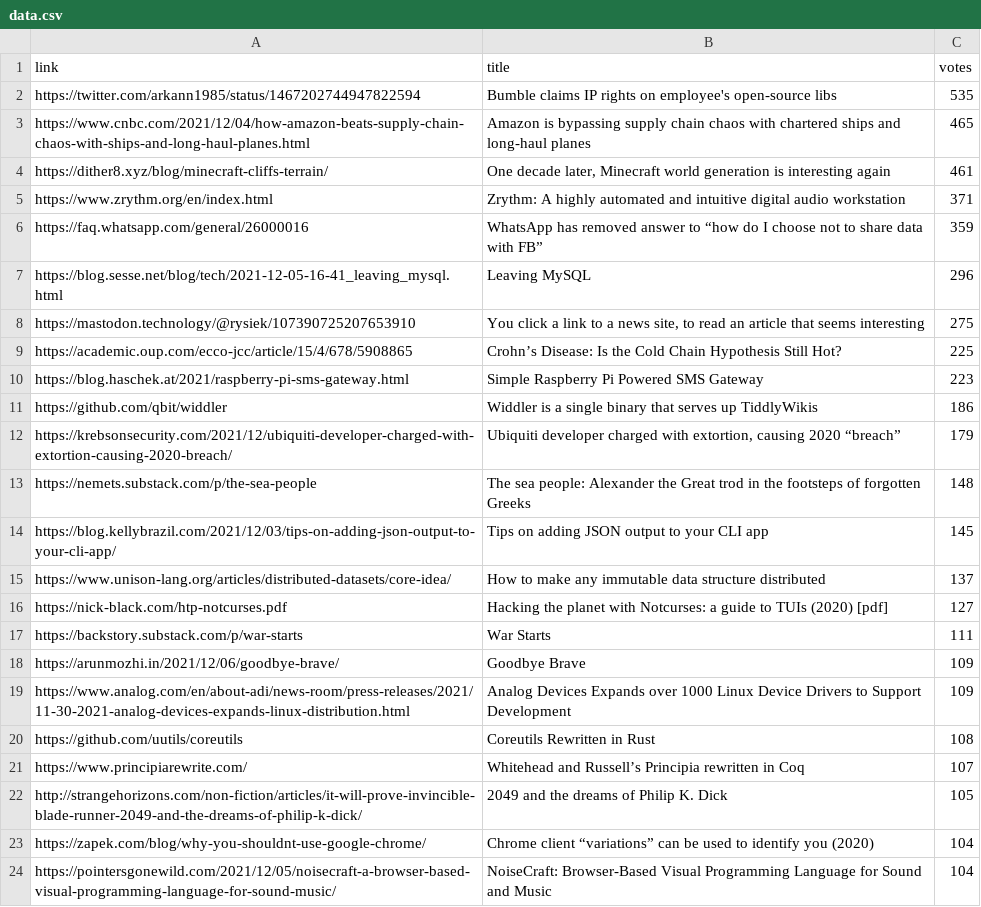
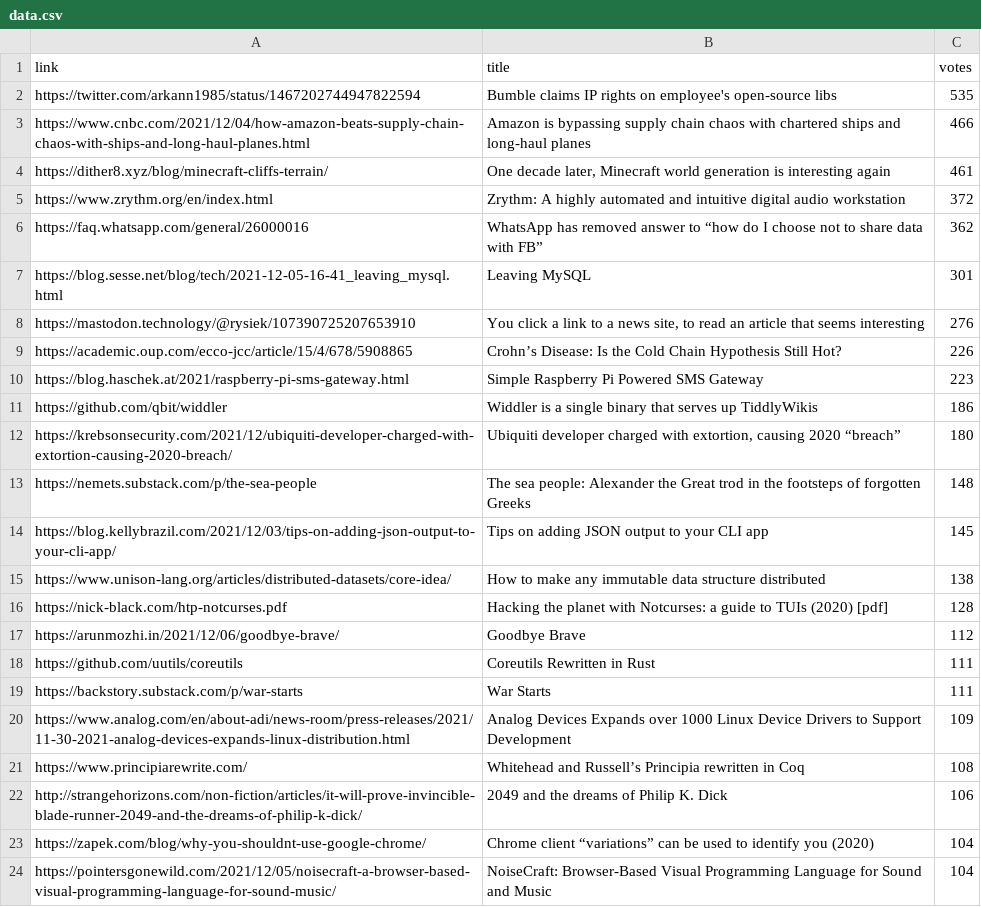
Before and after one commit to deepaksaipendyala/webscraper_Hackernews, a CSV file: data.csv, drawn as a sheet.

```diff
--- a/data.csv
+++ b/data.csv
@@ -2,22 +2,22 @@ link,title,votes
 https://twitter.com/arkann1985/status/1467202744947822594,Bumble claims IP rights on employee's open-source libs,535
-https://www.cnbc.com/2021/12/04/how-amazon-beats-supply-chain-chaos-with-ships-and-long-haul-planes.html,Amazon is bypassing supply chain chaos with chartered ships and long-haul planes,465
+https://www.cnbc.com/2021/12/04/how-amazon-beats-supply-chain-chaos-with-ships-and-long-haul-planes.html,Amazon is bypassing supply chain chaos with chartered ships and long-haul planes,466
 https://dither8.xyz/blog/minecraft-cliffs-terrain/,"One decade later, Minecraft world generation is interesting again",461
-https://www.zrythm.org/en/index.html,Zrythm: A highly automated and intuitive digital audio workstation,371
-https://faq.whatsapp.com/general/26000016,WhatsApp has removed answer to “how do I choose not to share data with FB”,359
-https://blog.sesse.net/blog/tech/2021-12-05-16-41_leaving_mysql.html,Leaving MySQL,296
-https://mastodon.technology/@rysiek/107390725207653910,"You click a link to a news site, to read an article that seems interesting",275
-https://academic.oup.com/ecco-jcc/article/15/4/678/5908865,Crohn’s Disease: Is the Cold Chain Hypothesis Still Hot?,225
+https://www.zrythm.org/en/index.html,Zrythm: A highly automated and intuitive digital audio workstation,372
+https://faq.whatsapp.com/general/26000016,WhatsApp has removed answer to “how do I choose not to share data with FB”,362
+https://blog.sesse.net/blog/tech/2021-12-05-16-41_leaving_mysql.html,Leaving MySQL,301
+https://mastodon.technology/@rysiek/107390725207653910,"You click a link to a news site, to read an article that seems interesting",276
+https://academic.oup.com/ecco-jcc/article/15/4/678/5908865,Crohn’s Disease: Is the Cold Chain Hypothesis Still Hot?,226
 https://blog.haschek.at/2021/raspberry-pi-sms-gateway.html,Simple Raspberry Pi Powered SMS Gateway,223
 https://github.com/qbit/widdler,Widdler is a single binary that serves up TiddlyWikis,186
-https://krebsonsecurity.com/2021/12/ubiquiti-developer-charged-with-extortion-causing-2020-breach/,"Ubiquiti developer charged with extortion, causing 2020 “breach”",179
+https://krebsonsecurity.com/2021/12/ubiquiti-developer-charged-with-extortion-causing-2020-breach/,"Ubiquiti developer charged with extortion, causing 2020 “breach”",180
 https://nemets.substack.com/p/the-sea-people,The sea people: Alexander the Great trod in the footsteps of forgotten Greeks,148
 https://blog.kellybrazil.com/2021/12/03/tips-on-adding-json-output-to-your-cli-app/,Tips on adding JSON output to your CLI app,145
-https://www.unison-lang.org/articles/distributed-datasets/core-idea/,How to make any immutable data structure distributed,137
-https://nick-black.com/htp-notcurses.pdf,Hacking the planet with Notcurses: a guide to TUIs (2020) [pdf],127
+https://www.unison-lang.org/articles/distributed-datasets/core-idea/,How to make any immutable data structure distributed,138
+https://nick-black.com/htp-notcurses.pdf,Hacking the planet with Notcurses: a guide to TUIs (2020) [pdf],128
+https://arunmozhi.in/2021/12/06/goodbye-brave/,Goodbye Brave,112
+https://github.com/uutils/coreutils,Coreutils Rewritten in Rust,111
 https://backstory.substack.com/p/war-starts,War Starts,111
-https://arunmozhi.in/2021/12/06/goodbye-brave/,Goodbye Brave,109
 https://www.analog.com/en/about-adi/news-room/press-releases/2021/11-30-2021-analog-devices-expands-linux-distribution.html,Analog Devices Expands over 1000 Linux Device Drivers to Support Development,109
-https://github.com/uutils/coreutils,Coreutils Rewritten in Rust,108
-https://www.principiarewrite.com/,Whitehead and Russell’s Principia rewritten in Coq,107
-http://strangehorizons.com/non-fiction/articles/it-will-prove-invincible-blade-runner-2049-and-the-dreams-of-philip-k-dick/,2049 and the dreams of Philip K. Dick,105
+https://www.principiarewrite.com/,Whitehead and Russell’s Principia rewritten in Coq,108
+http://strangehorizons.com/non-fiction/articles/it-will-prove-invincible-blade-runner-2049-and-the-dreams-of-philip-k-dick/,2049 and the dreams of Philip K. Dick,106
 https://zapek.com/blog/why-you-shouldnt-use-google-chrome/,Chrome client “variations” can be used to identify you (2020),104
```
Also changed, not shown: 1 other file.
